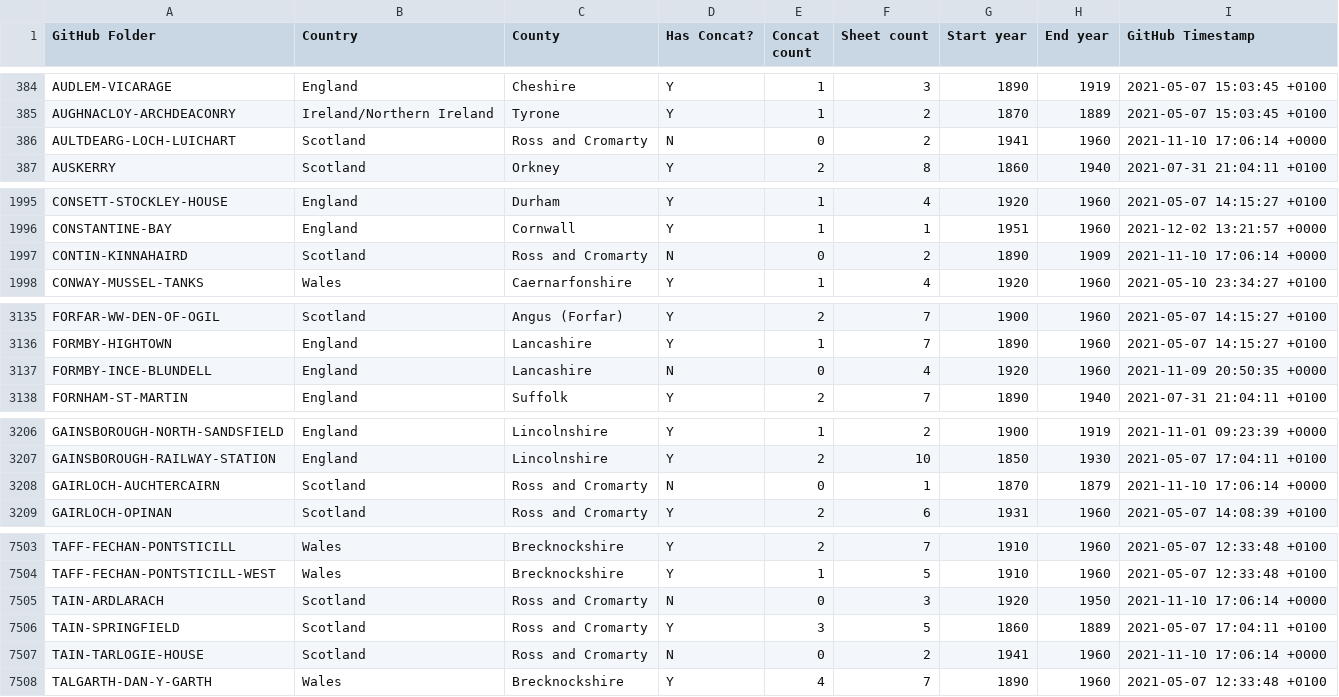
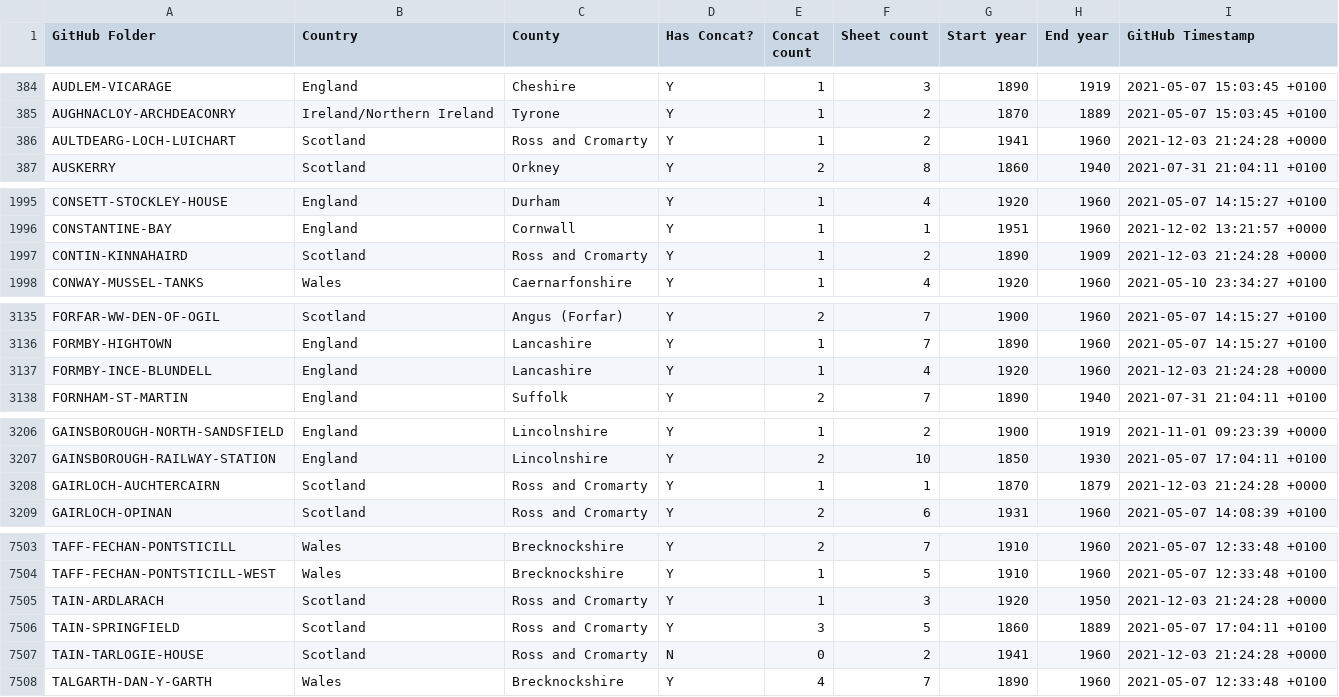
Before and after one commit to rjmeats/BritishRainfall, a CSV file: Locations/Rainfall-Rescue-Concatenation-Summary.csv, drawn as a sheet; only a part is shown, gaps mark what is left out; the diff covers the shown part only.

```diff
--- a/Locations/Rainfall-Rescue-Concatenation-Summary.csv
+++ b/Locations/Rainfall-Rescue-Concatenation-Summary.csv
@@ -385,3 +385,3 @@ AUDLEM-VICARAGE,England,Cheshire,Y,1,3,1890,1919,2021-05-07 15:03:45 +0100
 AUGHNACLOY-ARCHDEACONRY,Ireland/Northern Ireland,Tyrone,Y,1,2,1870,1889,2021-05-07 15:03:45 +0100
-AULTDEARG-LOCH-LUICHART,Scotland,Ross and Cromarty,N,0,2,1941,1960,2021-11-10 17:06:14 +0000
+AULTDEARG-LOCH-LUICHART,Scotland,Ross and Cromarty,Y,1,2,1941,1960,2021-12-03 21:24:28 +0000
 AUSKERRY,Scotland,Orkney,Y,2,8,1860,1940,2021-07-31 21:04:11 +0100
@@ -1996,3 +1996,3 @@ CONSETT-STOCKLEY-HOUSE,England,Durham,Y,1,4,1920,1960,2021-05-07 14:15:27 +0100
 CONSTANTINE-BAY,England,Cornwall,Y,1,1,1951,1960,2021-12-02 13:21:57 +0000
-CONTIN-KINNAHAIRD,Scotland,Ross and Cromarty,N,0,2,1890,1909,2021-11-10 17:06:14 +0000
+CONTIN-KINNAHAIRD,Scotland,Ross and Cromarty,Y,1,2,1890,1909,2021-12-03 21:24:28 +0000
 CONWAY-MUSSEL-TANKS,Wales,Caernarfonshire,Y,1,4,1920,1960,2021-05-10 23:34:27 +0100
@@ -3136,3 +3136,3 @@ FORFAR-WW-DEN-OF-OGIL,Scotland,Angus (Forfar),Y,2,7,1900,1960,2021-05-07 14:15:2
 FORMBY-HIGHTOWN,England,Lancashire,Y,1,7,1890,1960,2021-05-07 14:15:27 +0100
-FORMBY-INCE-BLUNDELL,England,Lancashire,N,0,4,1920,1960,2021-11-09 20:50:35 +0000
+FORMBY-INCE-BLUNDELL,England,Lancashire,Y,1,4,1920,1960,2021-12-03 21:24:28 +0000
 FORNHAM-ST-MARTIN,England,Suffolk,Y,2,7,1890,1940,2021-07-31 21:04:11 +0100
@@ -3207,3 +3207,3 @@ GAINSBOROUGH-NORTH-SANDSFIELD,England,Lincolnshire,Y,1,2,1900,1919,2021-11-01 09
 GAINSBOROUGH-RAILWAY-STATION,England,Lincolnshire,Y,2,10,1850,1930,2021-05-07 17:04:11 +0100
-GAIRLOCH-AUCHTERCAIRN,Scotland,Ross and Cromarty,N,0,1,1870,1879,2021-11-10 17:06:14 +0000
+GAIRLOCH-AUCHTERCAIRN,Scotland,Ross and Cromarty,Y,1,1,1870,1879,2021-12-03 21:24:28 +0000
 GAIRLOCH-OPINAN,Scotland,Ross and Cromarty,Y,2,6,1931,1960,2021-05-07 14:08:39 +0100
@@ -7504,5 +7504,5 @@ TAFF-FECHAN-PONTSTICILL,Wales,Brecknockshire,Y,2,7,1910,1960,2021-05-07 12:33:48
 TAFF-FECHAN-PONTSTICILL-WEST,Wales,Brecknockshire,Y,1,5,1910,1960,2021-05-07 12:33:48 +0100
-TAIN-ARDLARACH,Scotland,Ross and Cromarty,N,0,3,1920,1950,2021-11-10 17:06:14 +0000
+TAIN-ARDLARACH,Scotland,Ross and Cromarty,Y,1,3,1920,1950,2021-12-03 21:24:28 +0000
 TAIN-SPRINGFIELD,Scotland,Ross and Cromarty,Y,3,5,1860,1889,2021-05-07 17:04:11 +0100
-TAIN-TARLOGIE-HOUSE,Scotland,Ross and Cromarty,N,0,2,1941,1960,2021-11-10 17:06:14 +0000
+TAIN-TARLOGIE-HOUSE,Scotland,Ross and Cromarty,N,0,2,1941,1960,2021-12-03 21:24:28 +0000
 TALGARTH-DAN-Y-GARTH,Wales,Brecknockshire,Y,4,7,1890,1960,2021-05-07 12:33:48 +0100
```
Also changed, not shown: 73 edited cells elsewhere in this file, Locations/Rainfall-Rescue-Grid-Refs.csv, 8 other files.
